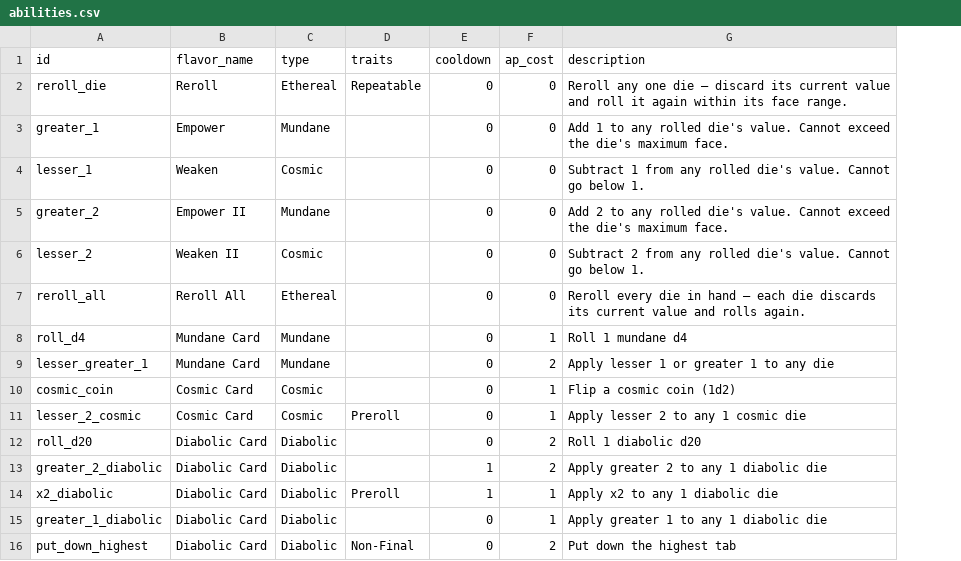
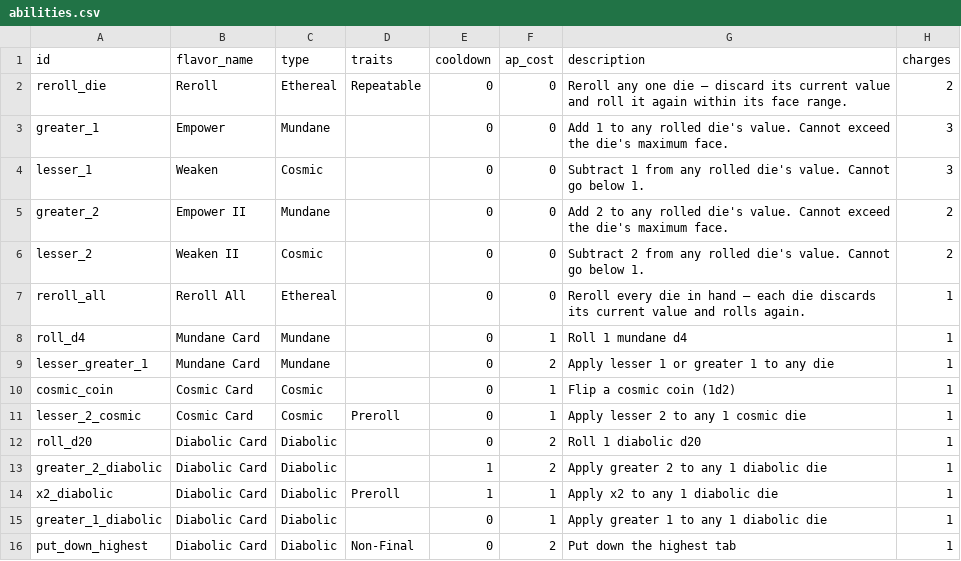
Before and after one commit to caleb-the-dev/SealTheBox, a CSV file: seal-the-box/data/abilities.csv, drawn as a sheet; the diff names each change by its address in the sheet, - before the commit and + after, or states it on an @@ line.

Commit message:
feat: add charges/max_charges to AbilityData; parse from CSV

```diff
--- a/seal-the-box/data/abilities.csv
+++ b/seal-the-box/data/abilities.csv
+column H (charges), rows 2-16: 2 | 3 | 3 | 2 | 2 | 1 | 1 | 1 | 1 | 1 | 1 | 1 | 1 | 1 | 1
```
Also changed, not shown: 2 other files.
